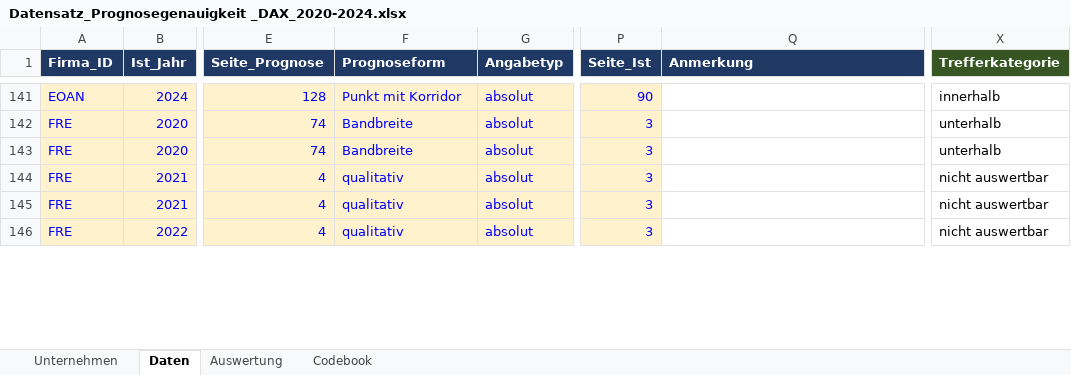
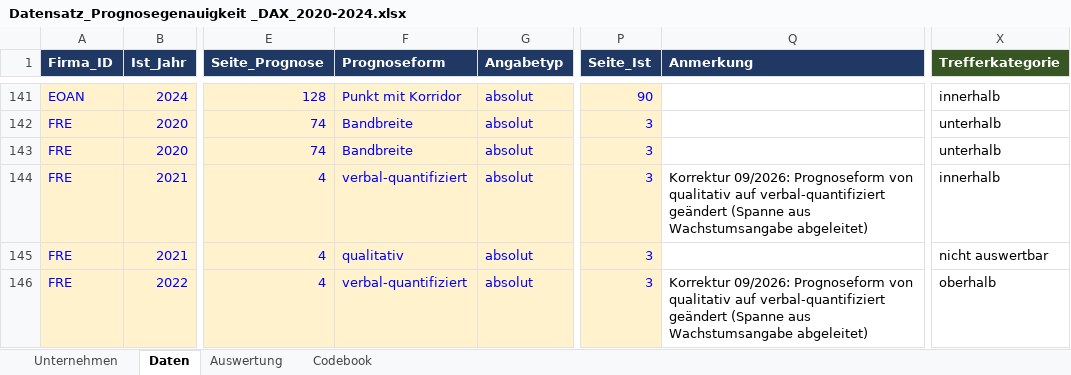
Before and after one commit to zeyneptomruktr/Projektarbeit-Prognosegenauigkeit, an Excel workbook: Datensatz_Prognosegenauigkeit _DAX_2020-2024.xlsx, sheet Daten, drawn as a sheet; only a part is shown, gaps mark what is left out; values as stored, in another font and other column widths than the file's, no borders; charts and pictures not drawn; the diff covers the shown part only; the diff names each change by its address in the sheet, - before the commit and + after, or states it on an @@ line.

Commit message:
Add files via upload

```diff
--- a/Datensatz_Prognosegenauigkeit _DAX_2020-2024.xlsx (sheet Daten)
+++ b/Datensatz_Prognosegenauigkeit _DAX_2020-2024.xlsx (sheet Daten)
-F144 (Prognoseform): qualitativ
+F144 (Prognoseform): verbal-quantifiziert
-Q144 (Anmerkung): (empty)
+Q144 (Anmerkung): Korrektur 09/2026: Prognoseform von qualitativ auf verbal-quantifiziert geändert (Spanne aus Wachstumsangabe abgeleitet)
-X144 (Trefferkategorie): nicht auswertbar
+X144 (Trefferkategorie): innerhalb
-F146 (Prognoseform): qualitativ
+F146 (Prognoseform): verbal-quantifiziert
-Q146 (Anmerkung): (empty)
+Q146 (Anmerkung): Korrektur 09/2026: Prognoseform von qualitativ auf verbal-quantifiziert geändert (Spanne aus Wachstumsangabe abgeleitet)
-X146 (Trefferkategorie): nicht auswertbar
+X146 (Trefferkategorie): oberhalb
```
Also changed, not shown: 27 edited cells elsewhere in this sheet, sheet Auswertung, formulas that keep their value, charts or pictures.
